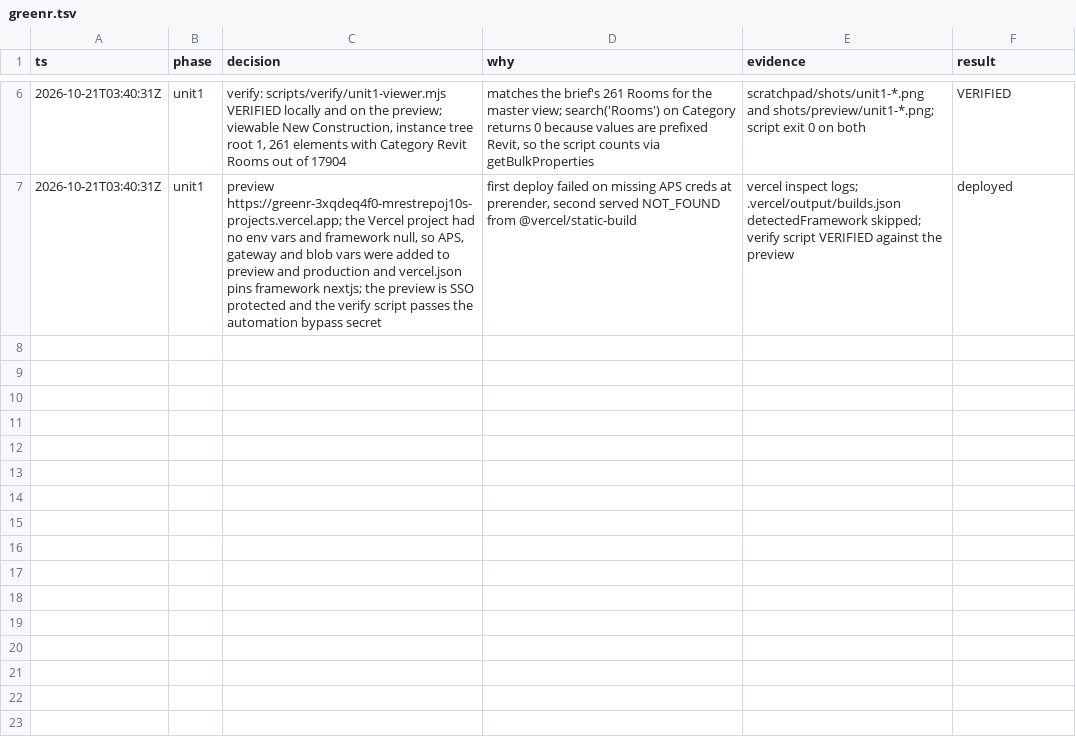
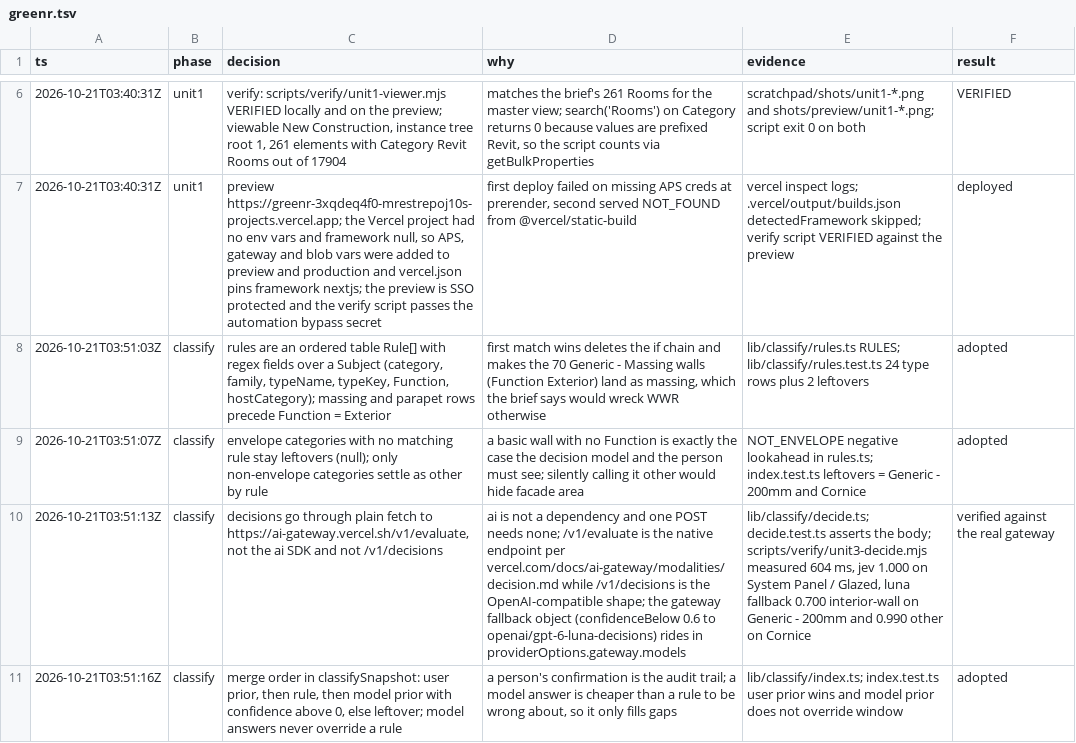
Before and after one commit to mrestrepoj10/greenr, a TSV file: .audit/greenr.tsv, drawn as a sheet; only a part is shown, gaps mark what is left out; the diff names each change by its address in the sheet, - before the commit and + after, or states it on an @@ line.

```diff
--- a/.audit/greenr.tsv
+++ b/.audit/greenr.tsv
+row 8: 2026-10-21T03:51:03Z | classify | rules are an ordered table Rule[] with regex fields over a Subject (category, family, typeName, typeKey, Function, hostCategory); massing and parapet rows precede Function = Exterior | first match wins deletes the if chain and makes the 70 Generic - Massing walls (Function Exterior) land as massing, which the brief says would wreck WWR otherwise | lib/classify/rules.ts RULES; lib/classify/rules.test.ts 24 type rows plus 2 leftovers | adopted
+row 9: 2026-10-21T03:51:07Z | classify | envelope categories with no matching rule stay leftovers (null); only non-envelope categories settle as other by rule | a basic wall with no Function is exactly the case the decision model and the person must see; silently calling it other would hide facade area | NOT_ENVELOPE negative lookahead in rules.ts; index.test.ts leftovers = Generic - 200mm and Cornice | adopted
+row 10: 2026-10-21T03:51:13Z | classify | decisions go through plain fetch to https://ai-gateway.vercel.sh/v1/evaluate, not the ai SDK and not /v1/decisions | ai is not a dependency and one POST needs none; /v1/evaluate is the native endpoint per vercel.com/docs/ai-gateway/modalities/decision.md while /v1/decisions is the OpenAI-compatible shape; the gateway fallback object (confidenceBelow 0.6 to openai/gpt-6-luna-decisions) rides in providerOptions.gateway.models | lib/classify/decide.ts; decide.test.ts asserts the body; scripts/verify/unit3-decide.mjs measured 604 ms, jev 1.000 on System Panel / Glazed, luna fallback 0.700 interior-wall on Generic - 200mm and 0.990 other on Cornice | verified against the real gateway
+row 11: 2026-10-21T03:51:16Z | classify | merge order in classifySnapshot: user prior, then rule, then model prior with confidence above 0, else leftover; model answers never override a rule | a person's confirmation is the audit trail; a model answer is cheaper than a rule to be wrong about, so it only fills gaps | lib/classify/index.ts; index.test.ts user prior wins and model prior does not override window | adopted
```
